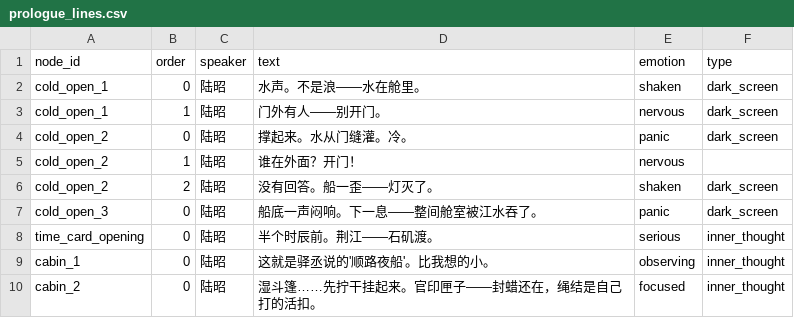
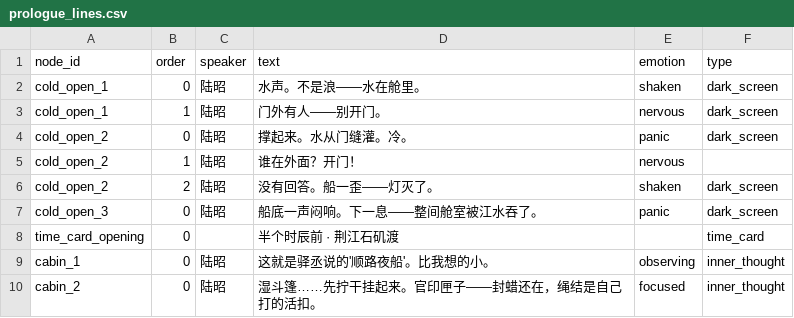
Before and after one commit to JimmyTheGit23/DetectiveSandbox, a CSV file: detective/data/case_tables/prologue_ferry/prologue_lines.csv, drawn as a sheet; only a part is shown.

```diff
--- a/detective/data/case_tables/prologue_ferry/prologue_lines.csv
+++ b/detective/data/case_tables/prologue_ferry/prologue_lines.csv
@@ -7,3 +7,3 @@ cold_open_2,2,陆昭,没有回答。船一歪——灯灭了。,shaken,dark_scre
 cold_open_3,0,陆昭,船底一声闷响。下一息——整间舱室被江水吞了。,panic,dark_screen
-time_card_opening,0,陆昭,半个时辰前。荆江——石矶渡。,serious,inner_thought
+time_card_opening,0,,半个时辰前 · 荆江石矶渡,,time_card
 cabin_1,0,陆昭,这就是驿丞说的'顺路夜船'。比我想的小。,observing,inner_thought
```
Also changed, not shown: detective/data/case_tables/prologue_ferry/prologue_nodes.csv.
